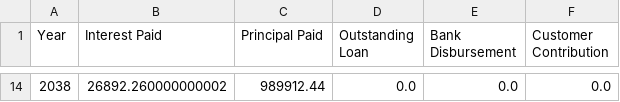
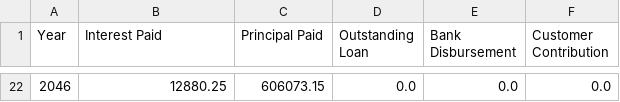
Before and after one commit to prth1234/Loan_Simulator, a CSV file: output/yearly_summary.csv, drawn as a sheet; only a part is shown, gaps mark what is left out; addresses are those after the commit; the diff covers the shown part only; the diff names each change by its address in the sheet, - before the commit and + after, or states it on an @@ line.

```diff
--- a/output/yearly_summary.csv
+++ b/output/yearly_summary.csv
@@ column A (Year) renumbered from row 22 down @@
-B22 (Interest Paid): 26892.260000000002
+B22 (Interest Paid): 12880.25
-C22 (Principal Paid): 989912.44
+C22 (Principal Paid): 606073.15
```
Also changed, not shown: 20 added rows and 12 removed rows elsewhere in this file, 11 other files.
